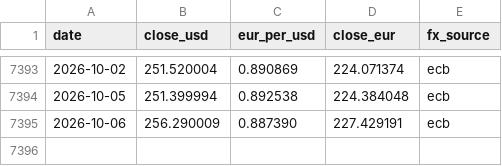
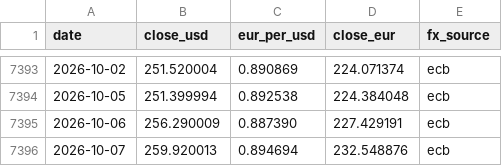
Before and after one commit to cecilevn/amzn_stock_graphe_eur_usd, a CSV file: amzn_stock_history.csv, drawn as a sheet; only a part is shown, gaps mark what is left out.

```diff
--- a/amzn_stock_history.csv
+++ b/amzn_stock_history.csv
@@ -7395 +7395,2 @@ date,close_usd,eur_per_usd,close_eur,fx_source
 2026-10-06,256.290009,0.887390,227.429191,ecb
+2026-10-07,259.920013,0.894694,232.548876,ecb
```
Also changed, not shown: 1 other file.
